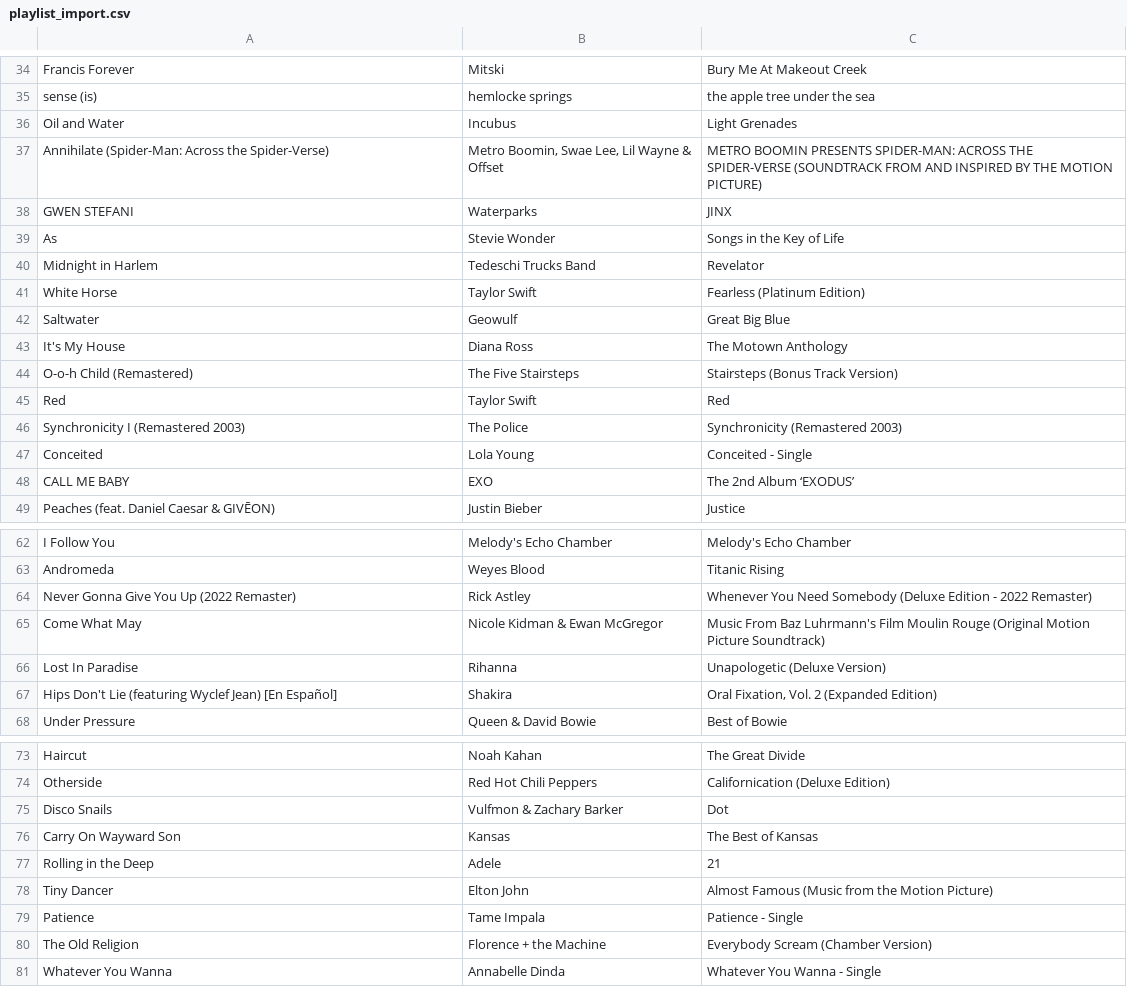
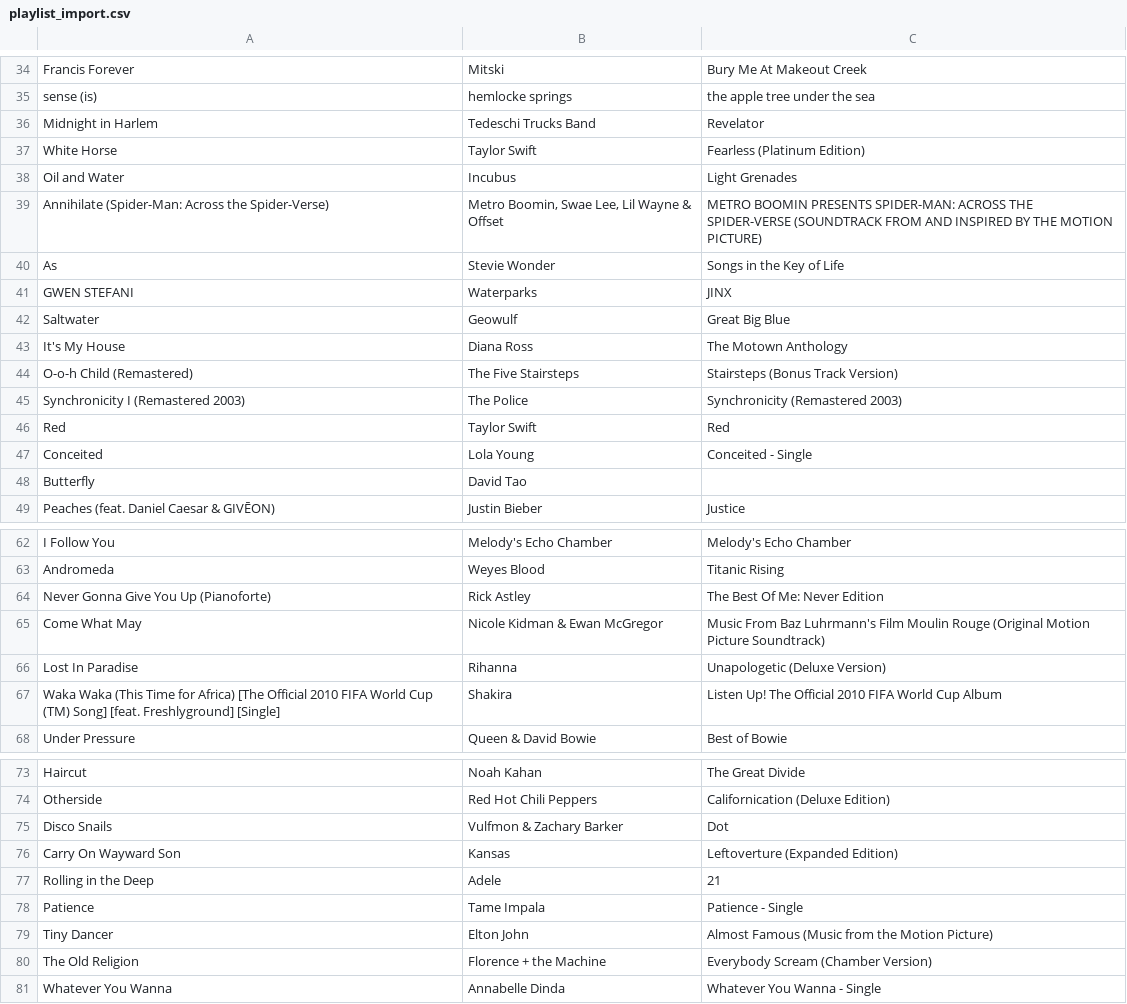
Before and after one commit to reisanar/SDIS-grad-26, a CSV file: docs/docs_data/playlist_import.csv, drawn as a sheet; only a part is shown, gaps mark what is left out; the diff covers the shown part only.

```diff
--- a/docs/docs_data/playlist_import.csv
+++ b/docs/docs_data/playlist_import.csv
@@ -35,8 +35,8 @@ Francis Forever,Mitski,Bury Me At Makeout Creek
 sense (is),hemlocke springs,the apple tree under the sea
+Midnight in Harlem,Tedeschi Trucks Band,Revelator
+White Horse,Taylor Swift,Fearless (Platinum Edition)
 Oil and Water,Incubus,Light Grenades
 Annihilate (Spider-Man: Across the Spider-Verse),"Metro Boomin, Swae Lee, Lil Wayne & Offset",METRO BOOMIN PRESENTS SPIDER-MAN: ACROSS THE SPIDER-VERSE (SOUNDTRACK FROM AND INSPIRED BY THE MOTION PICTURE)
+As,Stevie Wonder,Songs in the Key of Life
 GWEN STEFANI,Waterparks,JINX
-As,Stevie Wonder,Songs in the Key of Life
-Midnight in Harlem,Tedeschi Trucks Band,Revelator
-White Horse,Taylor Swift,Fearless (Platinum Edition)
 Saltwater,Geowulf,Great Big Blue
@@ -44,6 +44,6 @@ It's My House,Diana Ross,The Motown Anthology
 O-o-h Child (Remastered),The Five Stairsteps,Stairsteps (Bonus Track Version)
+Synchronicity I (Remastered 2003),The Police,Synchronicity (Remastered 2003)
 Red,Taylor Swift,Red
-Synchronicity I (Remastered 2003),The Police,Synchronicity (Remastered 2003)
 Conceited,Lola Young,Conceited - Single
-CALL ME BABY,EXO,The 2nd Album ‘EXODUS’
+Butterfly,David Tao,
 Peaches (feat. Daniel Caesar & GIVĒON),Justin Bieber,Justice
@@ -63,6 +63,6 @@ I Follow You,Melody's Echo Chamber,Melody's Echo Chamber
 Andromeda,Weyes Blood,Titanic Rising
-Never Gonna Give You Up (2022 Remaster),Rick Astley,Whenever You Need Somebody (Deluxe Edition - 2022 Remaster)
+Never Gonna Give You Up (Pianoforte),Rick Astley,The Best Of Me: Never Edition
 Come What May,Nicole Kidman & Ewan McGregor,Music From Baz Luhrmann's Film Moulin Rouge (Original Motion Picture Soundtrack)
 Lost In Paradise,Rihanna,Unapologetic (Deluxe Version)
-Hips Don't Lie (featuring Wyclef Jean) [En Español],Shakira,"Oral Fixation, Vol. 2 (Expanded Edition)"
+Waka Waka (This Time for Africa) [The Official 2010 FIFA World Cup (TM) Song] [feat. Freshlyground] [Single],Shakira,Listen Up! The Official 2010 FIFA World Cup Album
 Under Pressure,Queen & David Bowie,Best of Bowie
@@ -75,6 +75,6 @@ Otherside,Red Hot Chili Peppers,Californication (Deluxe Edition)
 Disco Snails,Vulfmon & Zachary Barker,Dot
-Carry On Wayward Son,Kansas,The Best of Kansas
+Carry On Wayward Son,Kansas,Leftoverture (Expanded Edition)
 Rolling in the Deep,Adele,21
+Patience,Tame Impala,Patience - Single
 Tiny Dancer,Elton John,Almost Famous (Music from the Motion Picture)
-Patience,Tame Impala,Patience - Single
 The Old Religion,Florence + the Machine,Everybody Scream (Chamber Version)
```
Also changed, not shown: 4 moved rows elsewhere in this file, docs/docs_data/playlist_tracks.csv, docs/docs_data/playlist_unmatched.csv, 22 other files.
